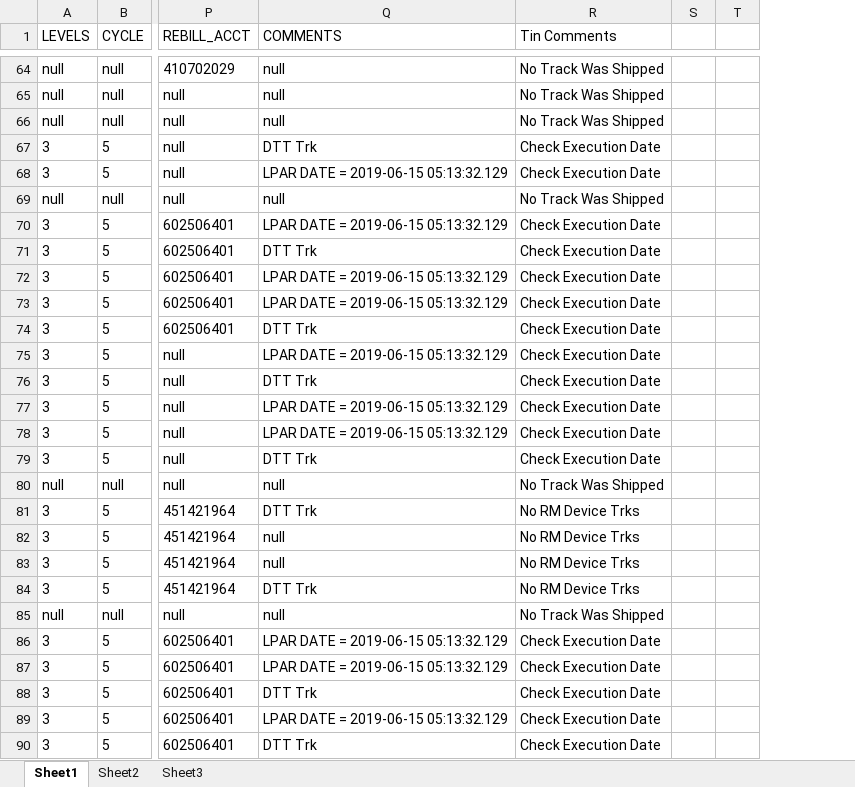
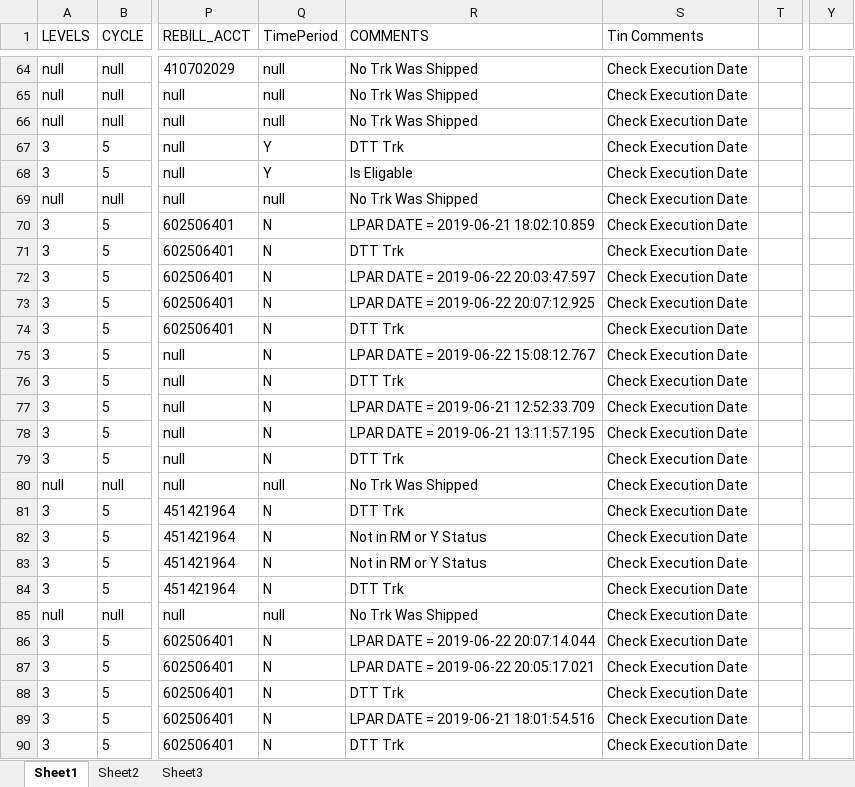
Before and after one commit to 5194105/Master-GUI, an Excel workbook: test data/rebilltroubleshoottest.xlsx, sheet Sheet1, drawn as a sheet; only a part is shown, gaps mark what is left out; values as stored, in another font and other column widths than the file's, no borders; removed rows and columns are numbered as before the commit, all else as after; the diff covers the shown part only; the diff names each change by its address in the sheet, - before the commit and + after, or states it on an @@ line.

```diff
--- a/test data/rebilltroubleshoottest.xlsx (sheet Sheet1)
+++ b/test data/rebilltroubleshoottest.xlsx (sheet Sheet1)
+column Q (TimePeriod), rows 64-90: null | null | null | Y | Y | null | N | N | N | N | N | N | N | N | N | N | null | N | N | N | N | null | N | N | N | N | N
-column S, empty
+column Y, empty
-R64:R66 (COMMENTS): null
+R64:R66 (COMMENTS): No Trk Was Shipped
-S64:S66 (Tin Comments): No Track Was Shipped
+S64:S66 (Tin Comments): Check Execution Date
-R68 (COMMENTS): LPAR DATE = 2019-06-15 05:13:32.129
+R68 (COMMENTS): Is Eligable
-R69 (COMMENTS): null
+R69 (COMMENTS): No Trk Was Shipped
-S69 (Tin Comments): No Track Was Shipped
+S69 (Tin Comments): Check Execution Date
-R70 (COMMENTS): LPAR DATE = 2019-06-15 05:13:32.129
+R70 (COMMENTS): LPAR DATE = 2019-06-21 18:02:10.859
-R72 (COMMENTS): LPAR DATE = 2019-06-15 05:13:32.129
+R72 (COMMENTS): LPAR DATE = 2019-06-22 20:03:47.597
-R73 (COMMENTS): LPAR DATE = 2019-06-15 05:13:32.129
+R73 (COMMENTS): LPAR DATE = 2019-06-22 20:07:12.925
-R75 (COMMENTS): LPAR DATE = 2019-06-15 05:13:32.129
+R75 (COMMENTS): LPAR DATE = 2019-06-22 15:08:12.767
-R77 (COMMENTS): LPAR DATE = 2019-06-15 05:13:32.129
+R77 (COMMENTS): LPAR DATE = 2019-06-21 12:52:33.709
-R78 (COMMENTS): LPAR DATE = 2019-06-15 05:13:32.129
+R78 (COMMENTS): LPAR DATE = 2019-06-21 13:11:57.195
-R80 (COMMENTS): null
+R80 (COMMENTS): No Trk Was Shipped
-S80 (Tin Comments): No Track Was Shipped
+S80 (Tin Comments): Check Execution Date
-S81:S84 (Tin Comments): No RM Device Trks
+S81:S84 (Tin Comments): Check Execution Date
-R82:R83 (COMMENTS): null
+R82:R83 (COMMENTS): Not in RM or Y Status
-R85 (COMMENTS): null
+R85 (COMMENTS): No Trk Was Shipped
-S85 (Tin Comments): No Track Was Shipped
+S85 (Tin Comments): Check Execution Date
-R86 (COMMENTS): LPAR DATE = 2019-06-15 05:13:32.129
+R86 (COMMENTS): LPAR DATE = 2019-06-22 20:07:14.044
-R87 (COMMENTS): LPAR DATE = 2019-06-15 05:13:32.129
+R87 (COMMENTS): LPAR DATE = 2019-06-22 20:05:17.021
-R89 (COMMENTS): LPAR DATE = 2019-06-15 05:13:32.129
+R89 (COMMENTS): LPAR DATE = 2019-06-21 18:01:54.516
```
Also changed, not shown: 253 edited cells elsewhere in this sheet, 4 other files.
